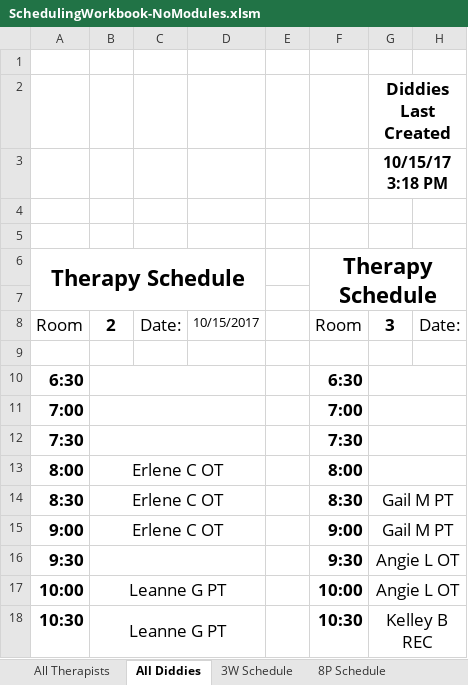
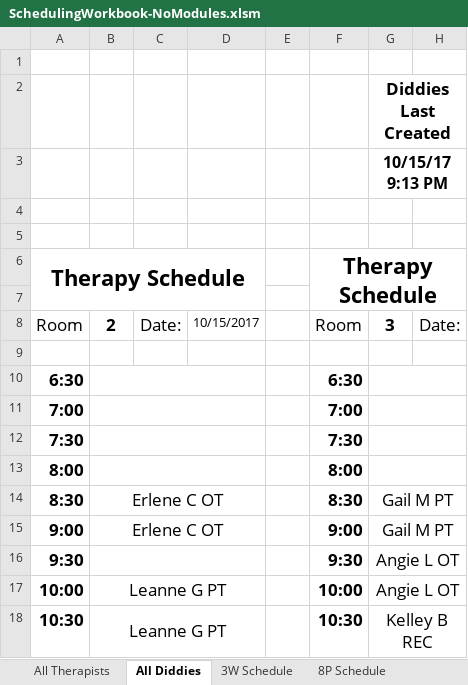
Before and after one commit to andersonjackson-ttc/Roper, an Excel workbook: spreadsheets/SchedulingWorkbook-NoModules.xlsm, sheet All Diddies, drawn as a sheet; only a part is shown; values as stored, in another font and other column widths than the file's, no borders; charts and pictures not drawn; 1 other sheet too large or unreadable and not compared; the diff names each change by its address in the sheet, - before the commit and + after, or states it on an @@ line.

Commit message:
-- my fingers are crossed, Ben -- deleted links to local files -- deleted references to local named ranges -- re-associated correct code with All Diddies button -- workbook_open code seems to be allowing buttons to be operable even    if sheet is protected - needs to be tested by someone who is not me -- updated documentation sheet -- src/vba files are up to date

```diff
--- a/spreadsheets/SchedulingWorkbook-NoModules.xlsm (sheet All Diddies)
+++ b/spreadsheets/SchedulingWorkbook-NoModules.xlsm (sheet All Diddies)
-G3: 10/15/17 3:18 PM
+G3: 10/15/17 9:13 PM
-B13: Erlene C OT
+B13: (empty)
```
Also changed, not shown: sheet Ind Schedule, sheet 3W Schedule, sheet 8P Schedule, sheet 3P Schedule, formulas that keep their value, hidden cells, charts or pictures, spreadsheets/SchedulingWorkbook.xlsm, 1 other file.
